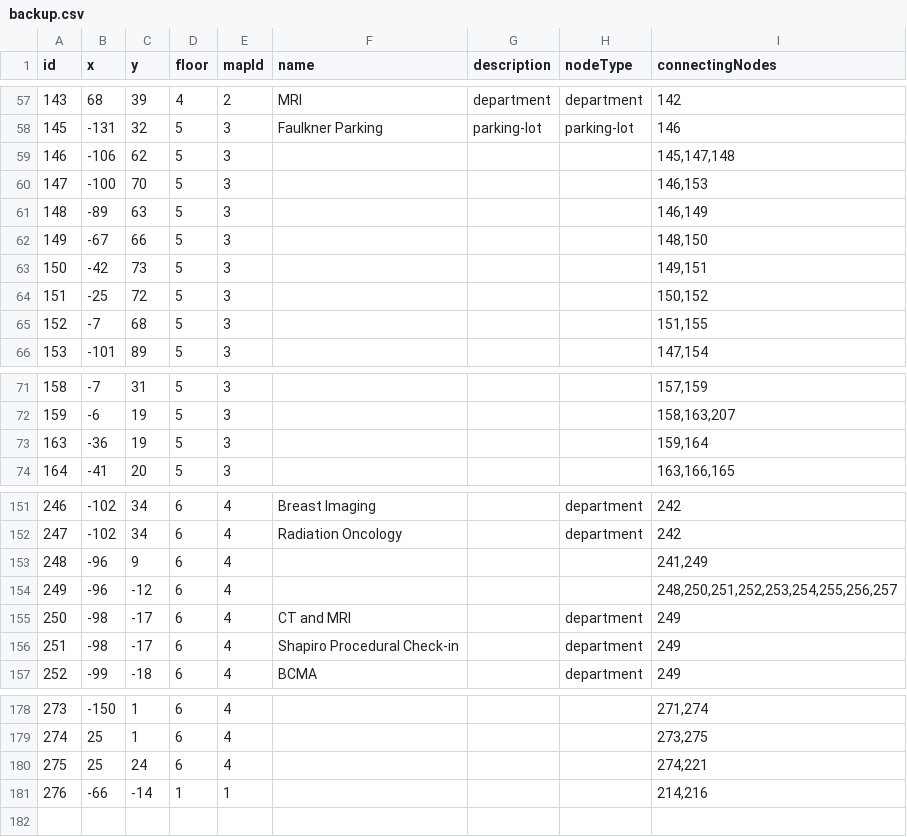
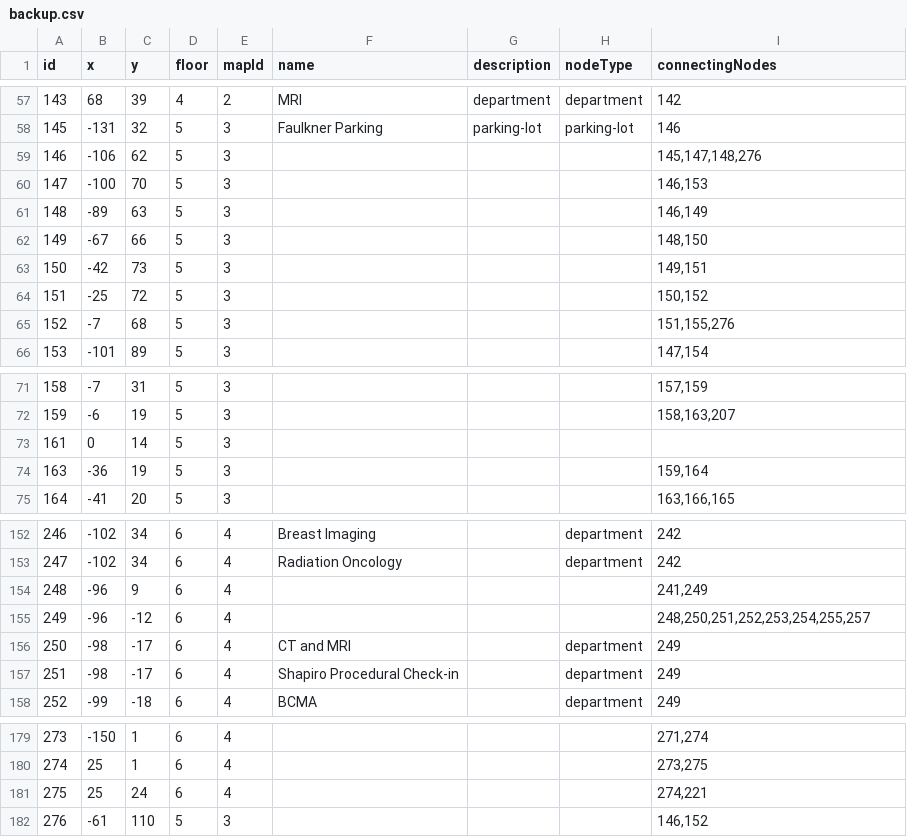
Before and after one commit to rohan908/team-o-copy, a CSV file: apps/backend/src/directoryBackup/backup.csv, drawn as a sheet; only a part is shown, gaps mark what is left out; the diff covers the shown part only.

```diff
--- a/apps/backend/src/directoryBackup/backup.csv
+++ b/apps/backend/src/directoryBackup/backup.csv
@@ -58,3 +58,3 @@ id,x,y,floor,mapId,name,description,nodeType,connectingNodes
 145,-131,32,5,3,Faulkner Parking,parking-lot,parking-lot,146
-146,-106,62,5,3,,,,"145,147,148"
+146,-106,62,5,3,,,,"145,147,148,276"
 147,-100,70,5,3,,,,"146,153"
@@ -64,3 +64,3 @@ id,x,y,floor,mapId,name,description,nodeType,connectingNodes
 151,-25,72,5,3,,,,"150,152"
-152,-7,68,5,3,,,,"151,155"
+152,-7,68,5,3,,,,"151,155,276"
 153,-101,89,5,3,,,,"147,154"
@@ -72,2 +72,3 @@ id,x,y,floor,mapId,name,description,nodeType,connectingNodes
 159,-6,19,5,3,,,,"158,163,207"
+161,0,14,5,3,,,,
 163,-36,19,5,3,,,,"159,164"
@@ -153,3 +154,3 @@ id,x,y,floor,mapId,name,description,nodeType,connectingNodes
 248,-96,9,6,4,,,,"241,249"
-249,-96,-12,6,4,,,,"248,250,251,252,253,254,255,256,257"
+249,-96,-12,6,4,,,,"248,250,251,252,253,254,255,257"
 250,-98,-17,6,4,CT and MRI,,department,249
@@ -180,2 +181,2 @@ id,x,y,floor,mapId,name,description,nodeType,connectingNodes
 275,25,24,6,4,,,,"274,221"
-276,-66,-14,1,1,,,,"214,216"
+276,-61,110,5,3,,,,"146,152"
```
Also changed, not shown: 63 edited cells elsewhere in this file, 6 other files.
